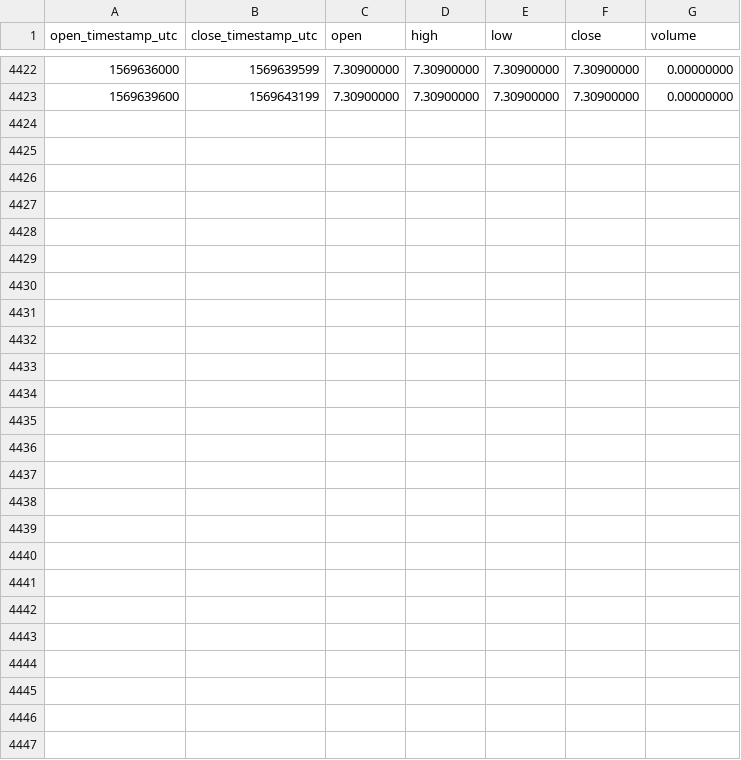
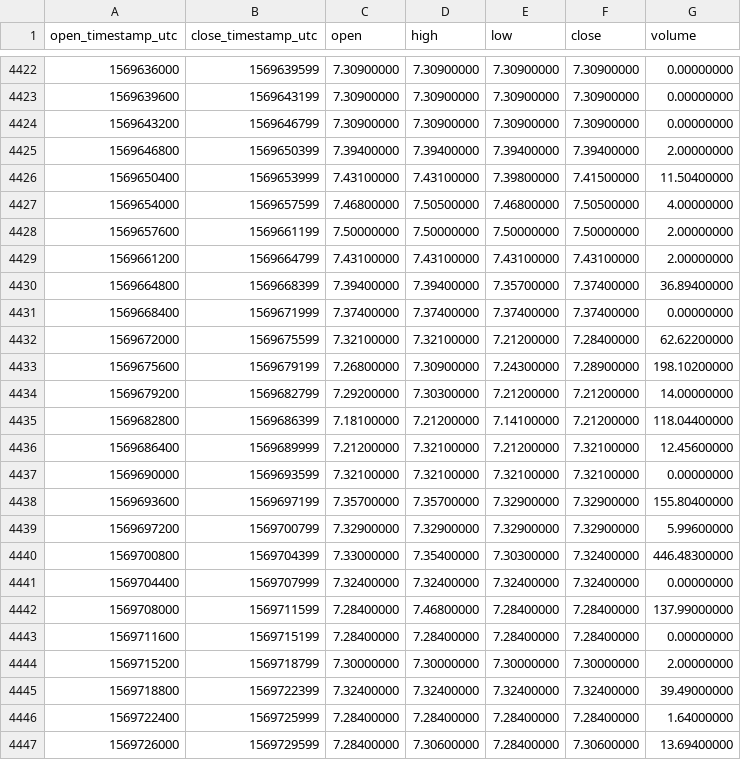
Before and after one commit to cryptobigbro/binance-NEOUSDC, a CSV file: binance-NEOUSDC-1h.csv, drawn as a sheet; only a part is shown, gaps mark what is left out; the diff names each change by its address in the sheet, - before the commit and + after, or states it on an @@ line.

Commit message:
Update OHLCV data.

```diff
--- a/binance-NEOUSDC-1h.csv
+++ b/binance-NEOUSDC-1h.csv
+row 4424: 1569643200 | 1569646799 | 7.30900000 | 7.30900000 | 7.30900000 | 7.30900000 | 0.00000000
+row 4425: 1569646800 | 1569650399 | 7.39400000 | 7.39400000 | 7.39400000 | 7.39400000 | 2.00000000
+row 4426: 1569650400 | 1569653999 | 7.43100000 | 7.43100000 | 7.39800000 | 7.41500000 | 11.50400000
+row 4427: 1569654000 | 1569657599 | 7.46800000 | 7.50500000 | 7.46800000 | 7.50500000 | 4.00000000
+row 4428: 1569657600 | 1569661199 | 7.50000000 | 7.50000000 | 7.50000000 | 7.50000000 | 2.00000000
+row 4429: 1569661200 | 1569664799 | 7.43100000 | 7.43100000 | 7.43100000 | 7.43100000 | 2.00000000
+row 4430: 1569664800 | 1569668399 | 7.39400000 | 7.39400000 | 7.35700000 | 7.37400000 | 36.89400000
+row 4431: 1569668400 | 1569671999 | 7.37400000 | 7.37400000 | 7.37400000 | 7.37400000 | 0.00000000
+row 4432: 1569672000 | 1569675599 | 7.32100000 | 7.32100000 | 7.21200000 | 7.28400000 | 62.62200000
+row 4433: 1569675600 | 1569679199 | 7.26800000 | 7.30900000 | 7.24300000 | 7.28900000 | 198.10200000
+row 4434: 1569679200 | 1569682799 | 7.29200000 | 7.30300000 | 7.21200000 | 7.21200000 | 14.00000000
+row 4435: 1569682800 | 1569686399 | 7.18100000 | 7.21200000 | 7.14100000 | 7.21200000 | 118.04400000
+row 4436: 1569686400 | 1569689999 | 7.21200000 | 7.32100000 | 7.21200000 | 7.32100000 | 12.45600000
+row 4437: 1569690000 | 1569693599 | 7.32100000 | 7.32100000 | 7.32100000 | 7.32100000 | 0.00000000
+row 4438: 1569693600 | 1569697199 | 7.35700000 | 7.35700000 | 7.32900000 | 7.32900000 | 155.80400000
+row 4439: 1569697200 | 1569700799 | 7.32900000 | 7.32900000 | 7.32900000 | 7.32900000 | 5.99600000
+row 4440: 1569700800 | 1569704399 | 7.33000000 | 7.35400000 | 7.30300000 | 7.32400000 | 446.48300000
+row 4441: 1569704400 | 1569707999 | 7.32400000 | 7.32400000 | 7.32400000 | 7.32400000 | 0.00000000
+row 4442: 1569708000 | 1569711599 | 7.28400000 | 7.46800000 | 7.28400000 | 7.28400000 | 137.99000000
+row 4443: 1569711600 | 1569715199 | 7.28400000 | 7.28400000 | 7.28400000 | 7.28400000 | 0.00000000
+row 4444: 1569715200 | 1569718799 | 7.30000000 | 7.30000000 | 7.30000000 | 7.30000000 | 2.00000000
+row 4445: 1569718800 | 1569722399 | 7.32400000 | 7.32400000 | 7.32400000 | 7.32400000 | 39.49000000
+row 4446: 1569722400 | 1569725999 | 7.28400000 | 7.28400000 | 7.28400000 | 7.28400000 | 1.64000000
+row 4447: 1569726000 | 1569729599 | 7.28400000 | 7.30600000 | 7.28400000 | 7.30600000 | 13.69400000
```
Also changed, not shown: binance-NEOUSDC-1d.csv.
